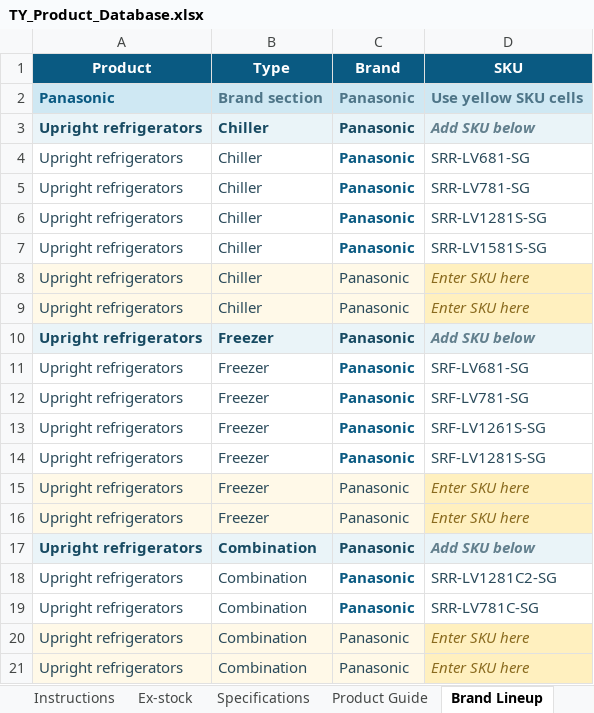
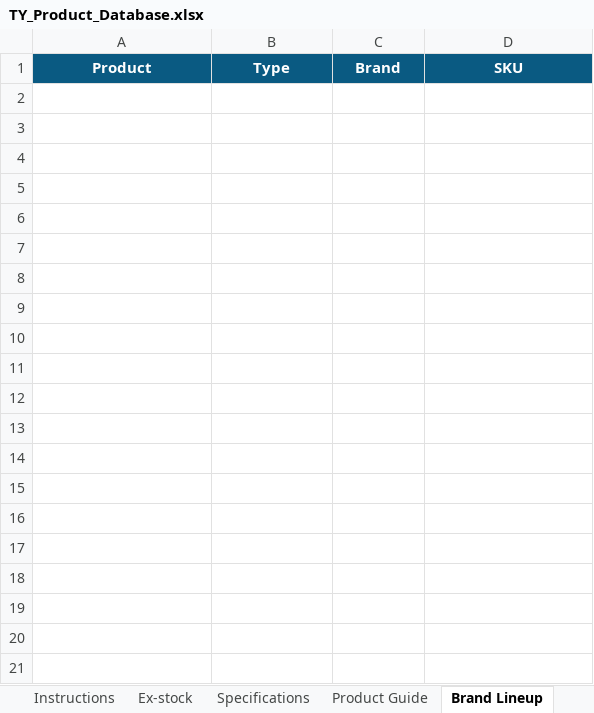
Before and after one commit to brightideas-studio/TyPIS, an Excel workbook: data/TY_Product_Database.xlsx, sheet Brand Lineup, drawn as a sheet; only a part is shown; values as stored, in another font and other column widths than the file's, no borders; table styles not drawn; the diff covers the shown part only; the diff names each change by its address in the sheet, - before the commit and + after, or states it on an @@ line.

Commit message:
Add files via upload

```diff
--- a/data/TY_Product_Database.xlsx (sheet Brand Lineup)
+++ b/data/TY_Product_Database.xlsx (sheet Brand Lineup)
-row 2: Panasonic | Brand section | Panasonic | Use yellow SKU cells
-row 3: Upright refrigerators | Chiller | Panasonic | Add SKU below
-row 4: Upright refrigerators | Chiller | Panasonic | SRR-LV681-SG
-row 5: Upright refrigerators | Chiller | Panasonic | SRR-LV781-SG
-row 6: Upright refrigerators | Chiller | Panasonic | SRR-LV1281S-SG
-row 7: Upright refrigerators | Chiller | Panasonic | SRR-LV1581S-SG
-row 8: Upright refrigerators | Chiller | Panasonic | Enter SKU here
-row 9: Upright refrigerators | Chiller | Panasonic | Enter SKU here
-row 10: Upright refrigerators | Freezer | Panasonic | Add SKU below
-row 11: Upright refrigerators | Freezer | Panasonic | SRF-LV681-SG
-row 12: Upright refrigerators | Freezer | Panasonic | SRF-LV781-SG
-row 13: Upright refrigerators | Freezer | Panasonic | SRF-LV1261S-SG
-row 14: Upright refrigerators | Freezer | Panasonic | SRF-LV1281S-SG
-row 15: Upright refrigerators | Freezer | Panasonic | Enter SKU here
-row 16: Upright refrigerators | Freezer | Panasonic | Enter SKU here
-row 17: Upright refrigerators | Combination | Panasonic | Add SKU below
-row 18: Upright refrigerators | Combination | Panasonic | SRR-LV1281C2-SG
-row 19: Upright refrigerators | Combination | Panasonic | SRR-LV781C-SG
-row 20: Upright refrigerators | Combination | Panasonic | Enter SKU here
-row 21: Upright refrigerators | Combination | Panasonic | Enter SKU here
```
Also changed, not shown: 459 removed rows elsewhere in this sheet, sheet Specifications.
